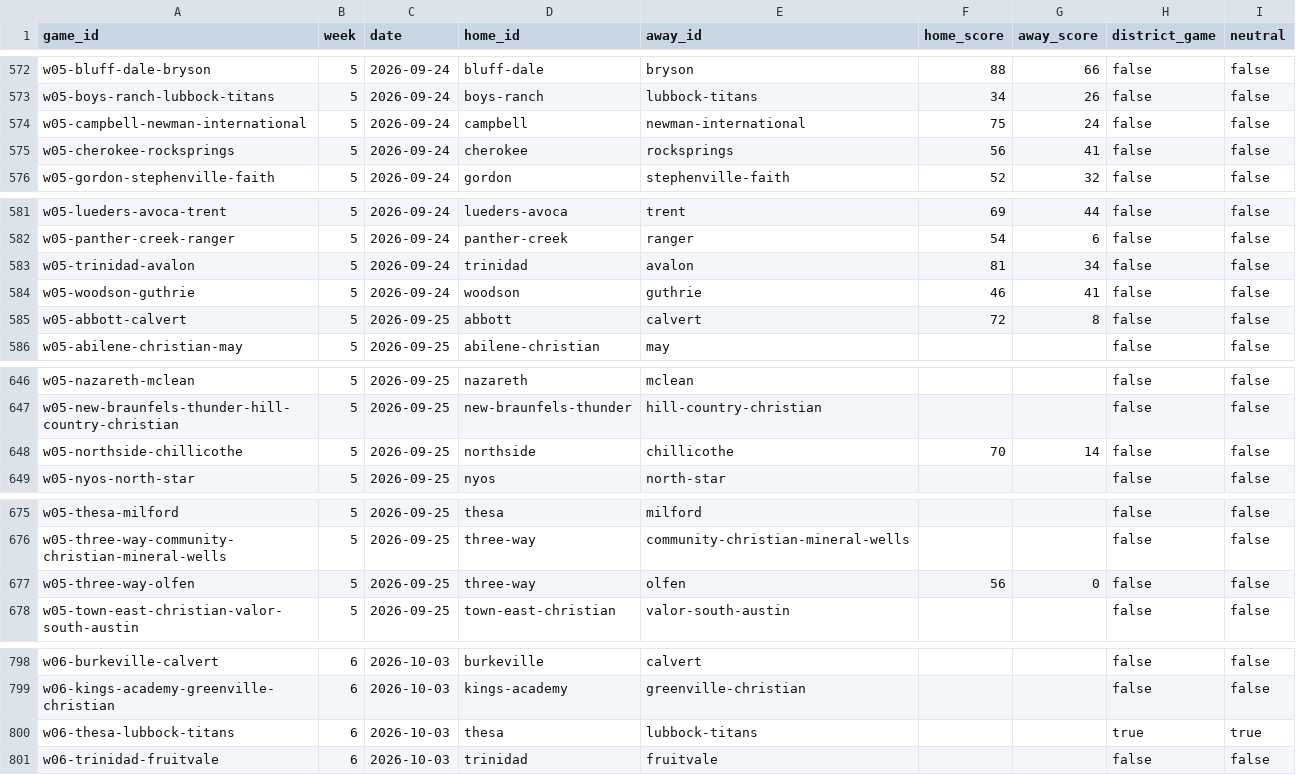
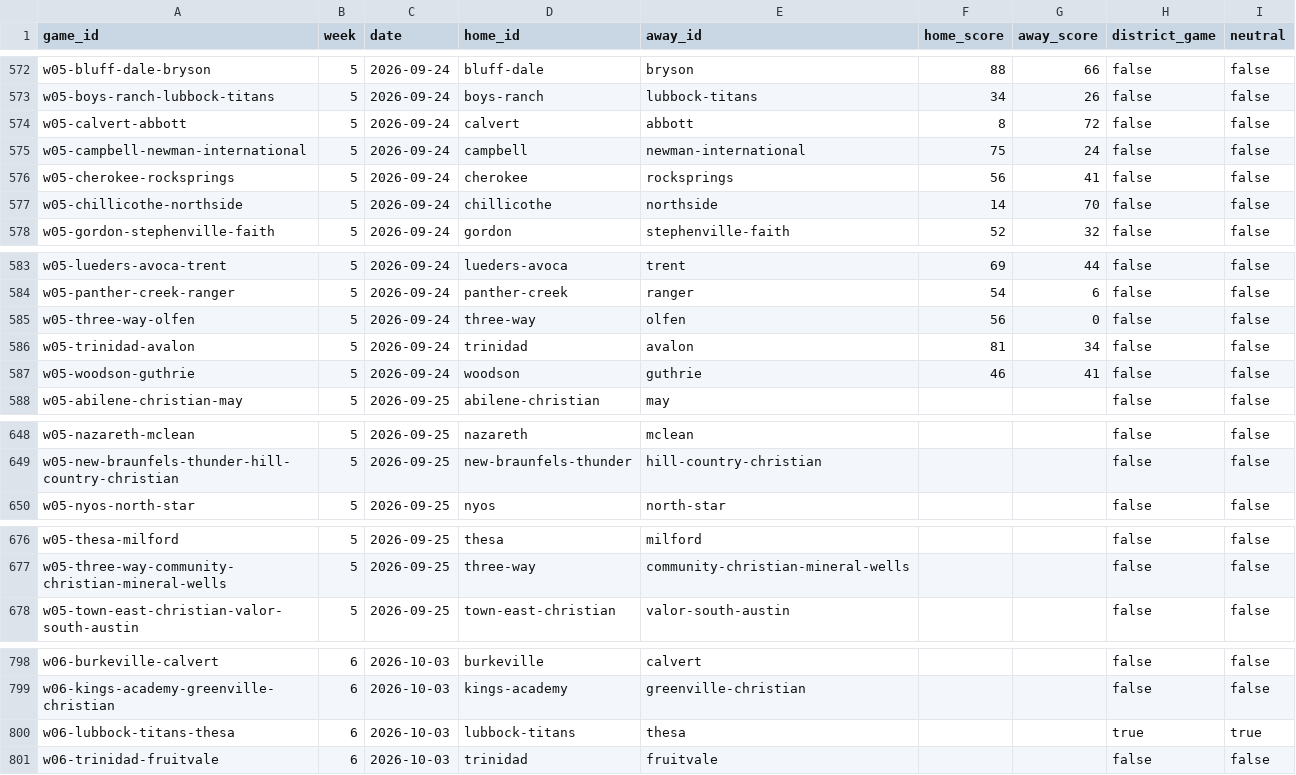
Before and after one commit to rcullens/ranking-tool, a CSV file: sixman_rankings/data/games.csv, drawn as a sheet; only a part is shown, gaps mark what is left out; the diff covers the shown part only.

```diff
--- a/sixman_rankings/data/games.csv
+++ b/sixman_rankings/data/games.csv
@@ -573,4 +573,6 @@ w05-bluff-dale-bryson,5,2026-09-24,bluff-dale,bryson,88,66,false,false
 w05-boys-ranch-lubbock-titans,5,2026-09-24,boys-ranch,lubbock-titans,34,26,false,false
+w05-calvert-abbott,5,2026-09-24,calvert,abbott,8,72,false,false
 w05-campbell-newman-international,5,2026-09-24,campbell,newman-international,75,24,false,false
 w05-cherokee-rocksprings,5,2026-09-24,cherokee,rocksprings,56,41,false,false
+w05-chillicothe-northside,5,2026-09-24,chillicothe,northside,14,70,false,false
 w05-gordon-stephenville-faith,5,2026-09-24,gordon,stephenville-faith,52,32,false,false
@@ -582,5 +584,5 @@ w05-lueders-avoca-trent,5,2026-09-24,lueders-avoca,trent,69,44,false,false
 w05-panther-creek-ranger,5,2026-09-24,panther-creek,ranger,54,6,false,false
+w05-three-way-olfen,5,2026-09-24,three-way,olfen,56,0,false,false
 w05-trinidad-avalon,5,2026-09-24,trinidad,avalon,81,34,false,false
 w05-woodson-guthrie,5,2026-09-24,woodson,guthrie,46,41,false,false
-w05-abbott-calvert,5,2026-09-25,abbott,calvert,72,8,false,false
 w05-abilene-christian-may,5,2026-09-25,abilene-christian,may,,,false,false
@@ -647,3 +649,2 @@ w05-nazareth-mclean,5,2026-09-25,nazareth,mclean,,,false,false
 w05-new-braunfels-thunder-hill-country-christian,5,2026-09-25,new-braunfels-thunder,hill-country-christian,,,false,false
-w05-northside-chillicothe,5,2026-09-25,northside,chillicothe,70,14,false,false
 w05-nyos-north-star,5,2026-09-25,nyos,north-star,,,false,false
@@ -676,3 +677,2 @@ w05-thesa-milford,5,2026-09-25,thesa,milford,,,false,false
 w05-three-way-community-christian-mineral-wells,5,2026-09-25,three-way,community-christian-mineral-wells,,,false,false
-w05-three-way-olfen,5,2026-09-25,three-way,olfen,56,0,false,false
 w05-town-east-christian-valor-south-austin,5,2026-09-25,town-east-christian,valor-south-austin,,,false,false
@@ -799,3 +799,3 @@ w06-burkeville-calvert,6,2026-10-03,burkeville,calvert,,,false,false
 w06-kings-academy-greenville-christian,6,2026-10-03,kings-academy,greenville-christian,,,false,false
-w06-thesa-lubbock-titans,6,2026-10-03,thesa,lubbock-titans,,,true,true
+w06-lubbock-titans-thesa,6,2026-10-03,lubbock-titans,thesa,,,true,true
 w06-trinidad-fruitvale,6,2026-10-03,trinidad,fruitvale,,,false,false
```
Also changed, not shown: 1 edited cell elsewhere in this file, 16 other files.
